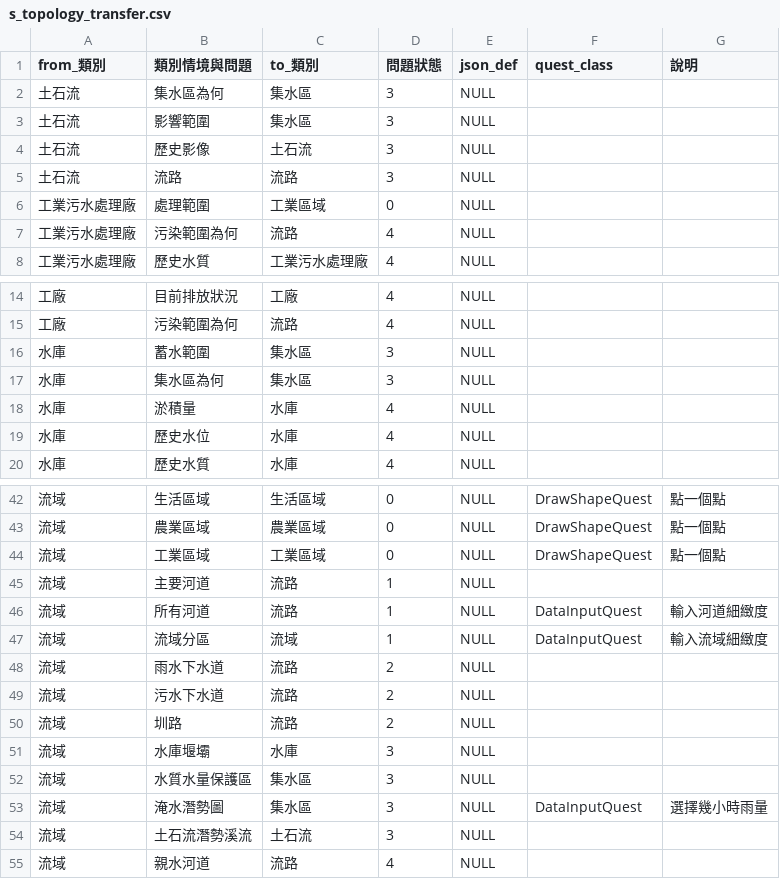
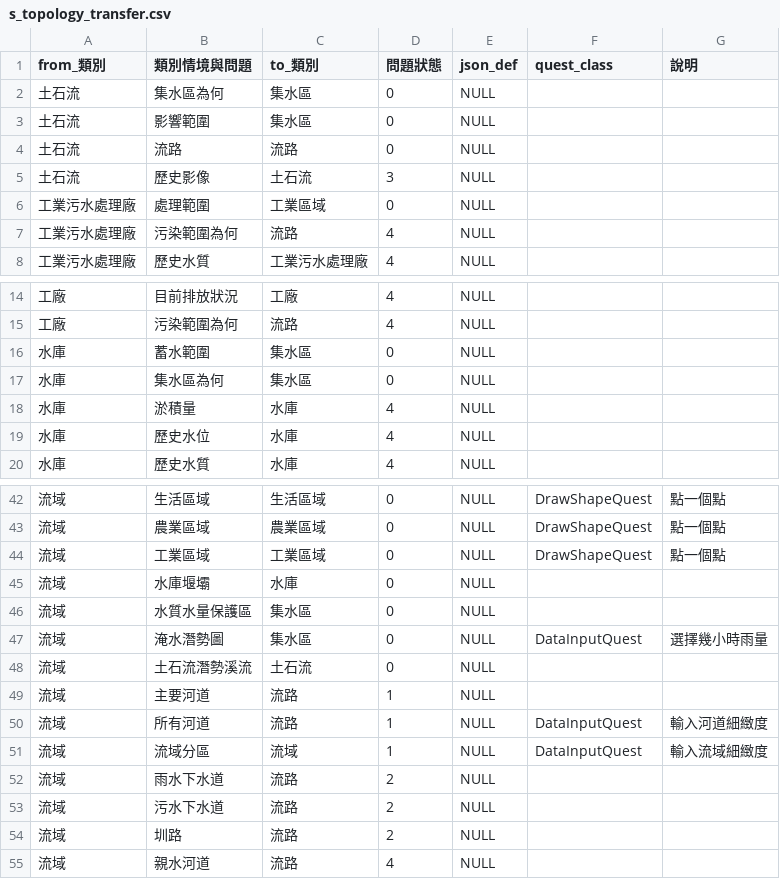
Before and after one commit to aga3134/SourcingWater, a CSV file: tools/CSVToDB/s_topology_transfer.csv, drawn as a sheet; only a part is shown, gaps mark what is left out.

```diff
--- a/tools/CSVToDB/s_topology_transfer.csv
+++ b/tools/CSVToDB/s_topology_transfer.csv
@@ -1,6 +1,6 @@
 from_類別,類別情境與問題,to_類別,問題狀態,json_def,quest_class,說明
-土石流,集水區為何,集水區,3,NULL,,
-土石流,影響範圍,集水區,3,NULL,,
+土石流,集水區為何,集水區,0,NULL,,
+土石流,影響範圍,集水區,0,NULL,,
+土石流,流路,流路,0,NULL,,
 土石流,歷史影像,土石流,3,NULL,,
-土石流,流路,流路,3,NULL,,
 工業污水處理廠,處理範圍,工業區域,0,NULL,,
@@ -15,4 +15,4 @@ from_類別,類別情境與問題,to_類別,問題狀態,json_def,quest_class,
 工廠,污染範圍為何,流路,4,NULL,,
-水庫,蓄水範圍,集水區,3,NULL,,
-水庫,集水區為何,集水區,3,NULL,,
+水庫,蓄水範圍,集水區,0,NULL,,
+水庫,集水區為何,集水區,0,NULL,,
 水庫,淤積量,水庫,4,NULL,,
@@ -44,2 +44,6 @@ from_類別,類別情境與問題,to_類別,問題狀態,json_def,quest_class,
 流域,工業區域,工業區域,0,NULL,DrawShapeQuest,點一個點
+流域,水庫堰壩,水庫,0,NULL,,
+流域,水質水量保護區,集水區,0,NULL,,
+流域,淹水潛勢圖,集水區,0,NULL,DataInputQuest,選擇幾小時雨量
+流域,土石流潛勢溪流,土石流,0,NULL,,
 流域,主要河道,流路,1,NULL,,
@@ -50,6 +54,2 @@ from_類別,類別情境與問題,to_類別,問題狀態,json_def,quest_class,
 流域,圳路,流路,2,NULL,,
-流域,水庫堰壩,水庫,3,NULL,,
-流域,水質水量保護區,集水區,3,NULL,,
-流域,淹水潛勢圖,集水區,3,NULL,DataInputQuest,選擇幾小時雨量
-流域,土石流潛勢溪流,土石流,3,NULL,,
 流域,親水河道,流路,4,NULL,,
```
Also changed, not shown: tools/TopoTextToDot/s_topology_transfer.csv, 7 other files.
